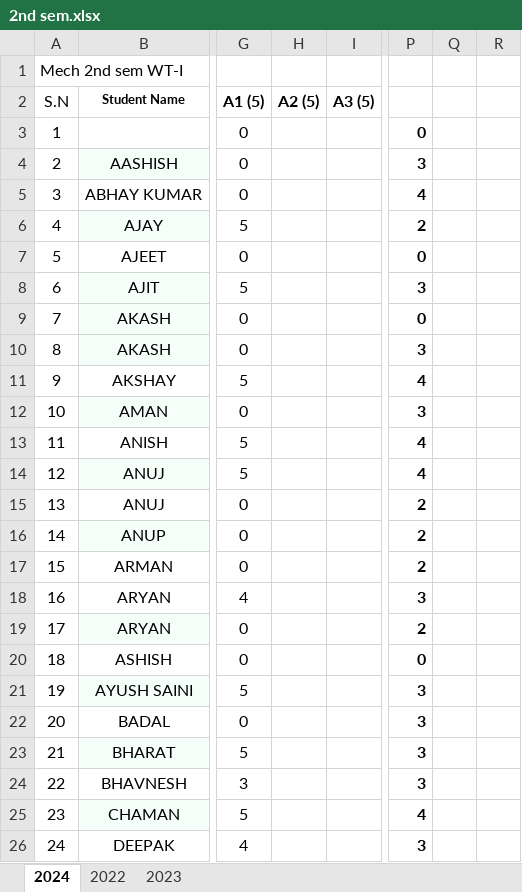
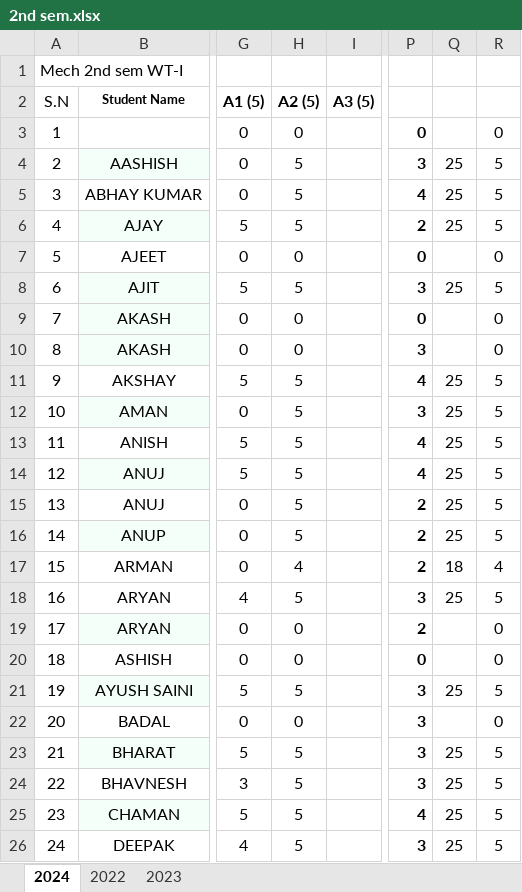
Before and after one commit to mechanicalcodingthunder/MechanicalCodingThunder.github.io, an Excel workbook: static/Upload/2nd sem.xlsx, sheet 2024, drawn as a sheet; only a part is shown, gaps mark what is left out; values as stored, in another font and other column widths than the file's, no borders; conditional formats not drawn; the diff covers the shown part only; the diff names each change by its address in the sheet, - before the commit and + after, or states it on an @@ line.

Commit message:
Update 2nd sem.xlsx

```diff
--- a/static/Upload/2nd sem.xlsx (sheet 2024)
+++ b/static/Upload/2nd sem.xlsx (sheet 2024)
-H3 (A2 (5)): (empty)
+H3 (A2 (5)): 0
-R3: (empty)
+R3: 0
-H4:H6 (A2 (5)): (empty)
+H4:H6 (A2 (5)): 5
-Q4:Q6: (empty)
+Q4:Q6: 25
-R4:R6: (empty)
+R4:R6: 5
-H7 (A2 (5)): (empty)
+H7 (A2 (5)): 0
-R7: (empty)
+R7: 0
-H8 (A2 (5)): (empty)
+H8 (A2 (5)): 5
-Q8: (empty)
+Q8: 25
-R8: (empty)
+R8: 5
-H9:H10 (A2 (5)): (empty)
+H9:H10 (A2 (5)): 0
-R9:R10: (empty)
+R9:R10: 0
-H11:H16 (A2 (5)): (empty)
+H11:H16 (A2 (5)): 5
-Q11:Q16: (empty)
+Q11:Q16: 25
-R11:R16: (empty)
+R11:R16: 5
-H17 (A2 (5)): (empty)
+H17 (A2 (5)): 4
-Q17: (empty)
+Q17: 18
-R17: (empty)
+R17: 4
-H18 (A2 (5)): (empty)
+H18 (A2 (5)): 5
-Q18: (empty)
+Q18: 25
-R18: (empty)
+R18: 5
-H19:H20 (A2 (5)): (empty)
+H19:H20 (A2 (5)): 0
-R19:R20: (empty)
+R19:R20: 0
-H21 (A2 (5)): (empty)
+H21 (A2 (5)): 5
-Q21: (empty)
+Q21: 25
-R21: (empty)
+R21: 5
-H22 (A2 (5)): (empty)
+H22 (A2 (5)): 0
-R22: (empty)
+R22: 0
-H23:H26 (A2 (5)): (empty)
+H23:H26 (A2 (5)): 5
-Q23:Q26: (empty)
+Q23:Q26: 25
-R23:R26: (empty)
+R23:R26: 5
```
Also changed, not shown: 285 edited cells elsewhere in this sheet.
